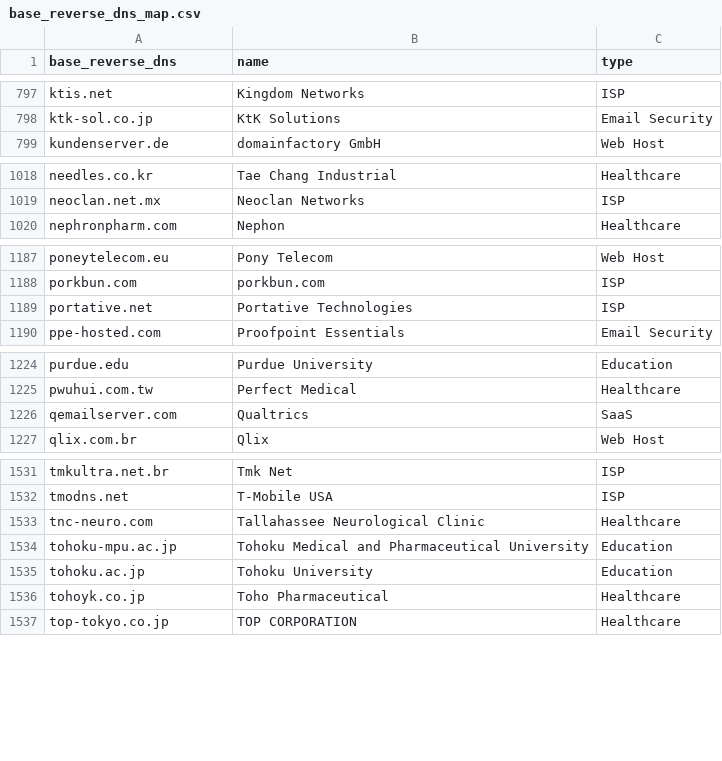
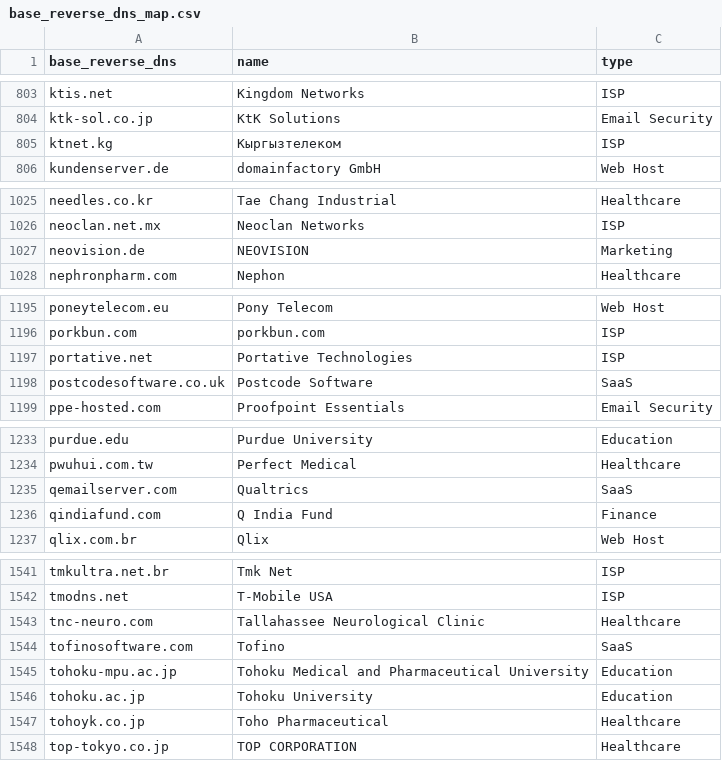
Before and after one commit to domainaware/parsedmarc, a CSV file: parsedmarc/resources/maps/base_reverse_dns_map.csv, drawn as a sheet; only a part is shown, gaps mark what is left out; the diff covers the shown part only; the diff names each change by its address in the sheet, - before the commit and + after, or states it on an @@ line.

```diff
--- a/parsedmarc/resources/maps/base_reverse_dns_map.csv
+++ b/parsedmarc/resources/maps/base_reverse_dns_map.csv
+row 805: ktnet.kg | Кыргызтелеком | ISP
+row 1027: neovision.de | NEOVISION | Marketing
+row 1198: postcodesoftware.co.uk | Postcode Software | SaaS
+row 1236: qindiafund.com | Q India Fund | Finance
+row 1544: tofinosoftware.com | Tofino | SaaS
```
Also changed, not shown: 9 added rows elsewhere in this file, 7 other files.
